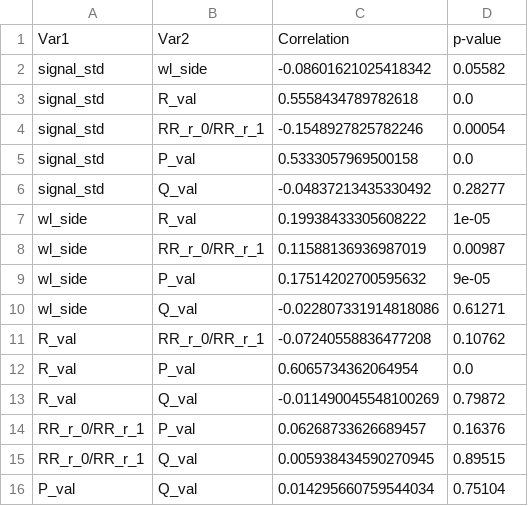
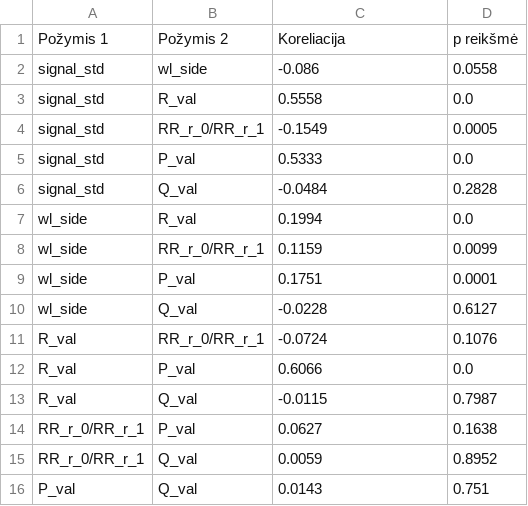
Before and after one commit to LivetaK/duomenu_tyryba_ir_masininis_mokymasis, a CSV file: koreliacija/label_2.csv, drawn as a sheet.

```diff
--- a/koreliacija/label_2.csv
+++ b/koreliacija/label_2.csv
@@ -1,16 +1,16 @@
-Var1,Var2,Correlation,p-value
-signal_std,wl_side,-0.08601621025418342,0.05582
-signal_std,R_val,0.5558434789782618,0.0
-signal_std,RR_r_0/RR_r_1,-0.1548927825782246,0.00054
-signal_std,P_val,0.5333057969500158,0.0
-signal_std,Q_val,-0.04837213435330492,0.28277
-wl_side,R_val,0.19938433305608222,1e-05
-wl_side,RR_r_0/RR_r_1,0.11588136936987019,0.00987
-wl_side,P_val,0.17514202700595632,9e-05
-wl_side,Q_val,-0.022807331914818086,0.61271
-R_val,RR_r_0/RR_r_1,-0.07240558836477208,0.10762
-R_val,P_val,0.6065734362064954,0.0
-R_val,Q_val,-0.011490045548100269,0.79872
-RR_r_0/RR_r_1,P_val,0.06268733626689457,0.16376
-RR_r_0/RR_r_1,Q_val,0.005938434590270945,0.89515
-P_val,Q_val,0.014295660759544034,0.75104
+Požymis 1,Požymis 2,Koreliacija,p reikšmė
+signal_std,wl_side,-0.086,0.0558
+signal_std,R_val,0.5558,0.0
+signal_std,RR_r_0/RR_r_1,-0.1549,0.0005
+signal_std,P_val,0.5333,0.0
+signal_std,Q_val,-0.0484,0.2828
+wl_side,R_val,0.1994,0.0
+wl_side,RR_r_0/RR_r_1,0.1159,0.0099
+wl_side,P_val,0.1751,0.0001
+wl_side,Q_val,-0.0228,0.6127
+R_val,RR_r_0/RR_r_1,-0.0724,0.1076
+R_val,P_val,0.6066,0.0
+R_val,Q_val,-0.0115,0.7987
+RR_r_0/RR_r_1,P_val,0.0627,0.1638
+RR_r_0/RR_r_1,Q_val,0.0059,0.8952
+P_val,Q_val,0.0143,0.751
```
Also changed, not shown: koreliacija/label_0.csv, koreliacija/label_1.csv, 4 other files.
